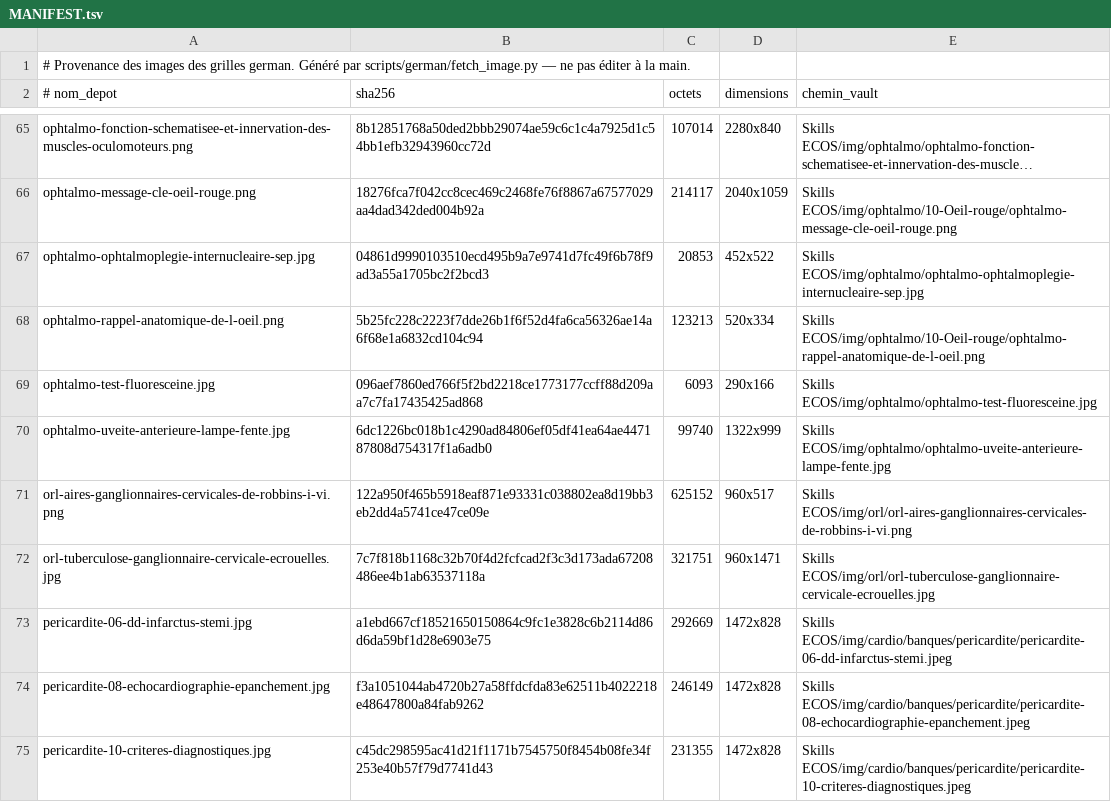
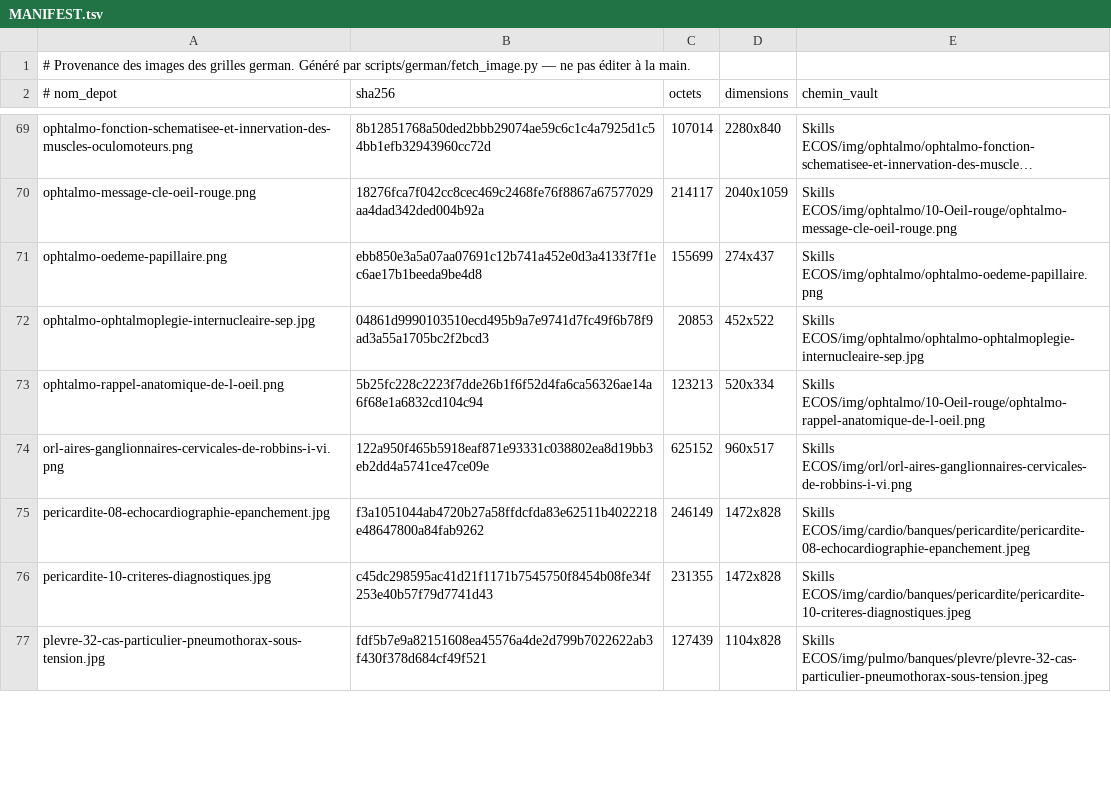
Before and after one commit to bicou86/grilles-ecos, a TSV file: cases/img/rescos/MANIFEST.tsv, drawn as a sheet; only a part is shown, gaps mark what is left out; the shorter side is filled out with more unchanged rows; long unchanged cells end in …; removed rows and columns are numbered as before the commit, all else as after; the diff covers the shown part only; the diff names each change by its address in the sheet, - before the commit and + after, or states it on an @@ line.

```diff
--- a/cases/img/rescos/MANIFEST.tsv
+++ b/cases/img/rescos/MANIFEST.tsv
+row 71: ophtalmo-oedeme-papillaire.png | ebb850e3a5a07aa07691c12b741a452e0d3a4133f7f1ec6ae17b1beeda9be4d8 | 155699 | 274x437 | Skills ECOS/img/ophtalmo/ophtalmo-oedeme-papillaire.png
-row 69: ophtalmo-test-fluoresceine.jpg | 096aef7860ed766f5f2bd2218ce1773177ccff88d209aa7c7fa17435425ad868 | 6093 | 290x166 | Skills ECOS/img/ophtalmo/ophtalmo-test-fluoresceine.jpg
-row 70: ophtalmo-uveite-anterieure-lampe-fente.jpg | 6dc1226bc018b1c4290ad84806ef05df41ea64ae447187808d754317f1a6adb0 | 99740 | 1322x999 | Skills ECOS/img/ophtalmo/ophtalmo-uveite-anterieure-lampe-fente.jpg
-row 72: orl-tuberculose-ganglionnaire-cervicale-ecrouelles.jpg | 7c7f818b1168c32b70f4d2fcfcad2f3c3d173ada67208486ee4b1ab63537118a | 321751 | 960x1471 | Skills ECOS/img/orl/orl-tuberculose-ganglionnaire-cervicale-ecrouelles.jpg
-row 73: pericardite-06-dd-infarctus-stemi.jpg | a1ebd667cf18521650150864c9fc1e3828c6b2114d86d6da59bf1d28e6903e75 | 292669 | 1472x828 | Skills ECOS/img/cardio/banques/pericardite/pericardite-06-dd-infarctus-stemi.jpeg
```
Also changed, not shown: 10 added rows and 3 removed rows elsewhere in this file.
